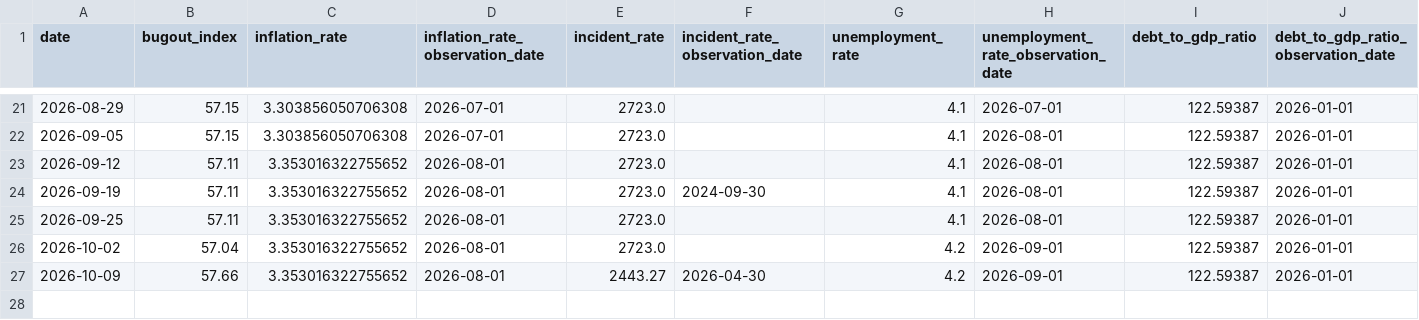
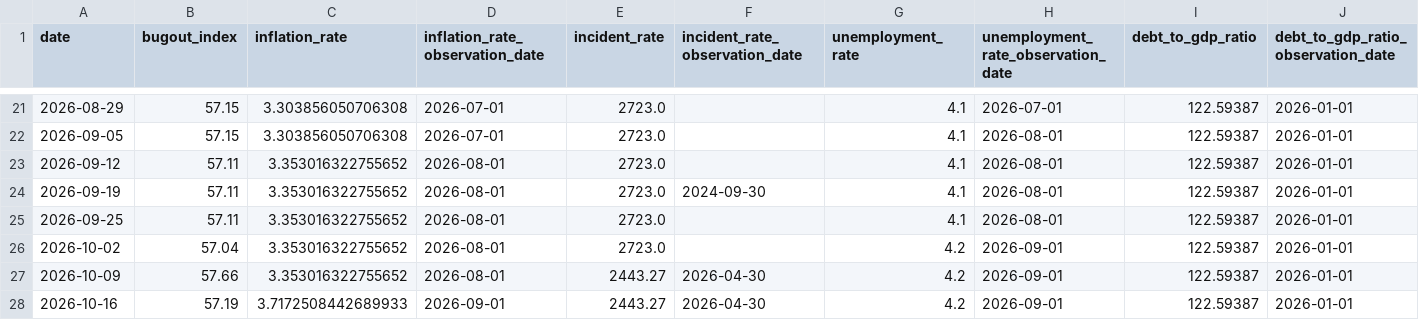
Before and after one commit to adammontville/bugoutindex, a CSV file: runtime/data/weekly_bugout_index.csv, drawn as a sheet; only a part is shown, gaps mark what is left out; rows hold the shown columns only; the diff names each change by its address in the sheet, - before the commit and + after, or states it on an @@ line.

Commit message:
weekly: BugOut Index update for 2026-10-16

```diff
--- a/runtime/data/weekly_bugout_index.csv
+++ b/runtime/data/weekly_bugout_index.csv
+row 28: 2026-10-16 | 57.19 | 3.7172508442689933 | 2026-09-01 | 2443.27 | 2026-04-30 | 4.2 | 2026-09-01 | 122.59387 | 2026-01-01
```
Also changed, not shown: runtime/data/gallup_confidence_shadow_history.csv, runtime/data/labor_shadow_history.csv, 13 other files.
